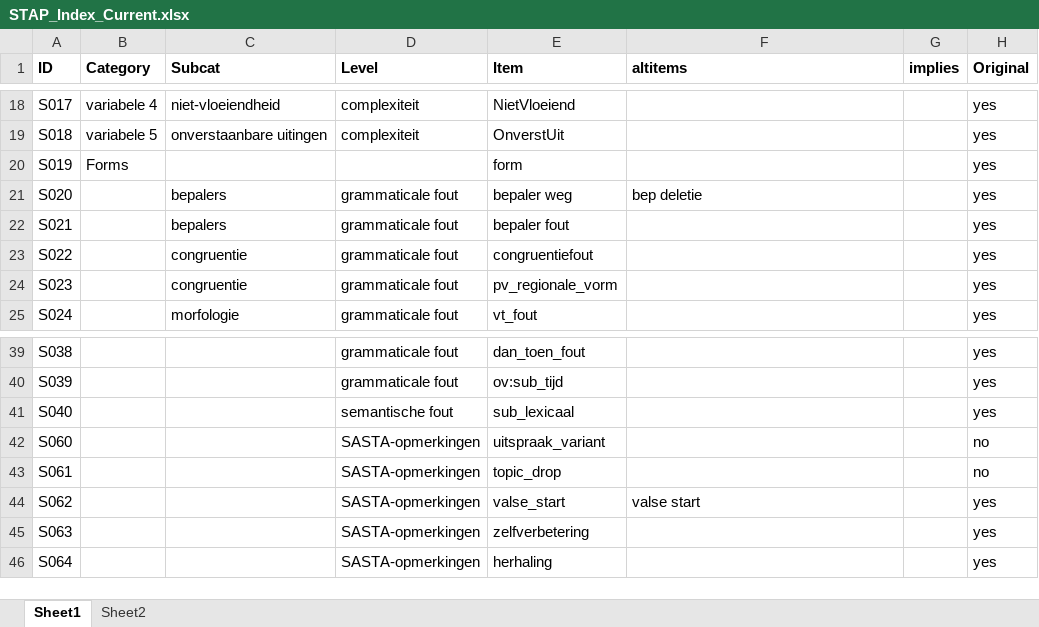
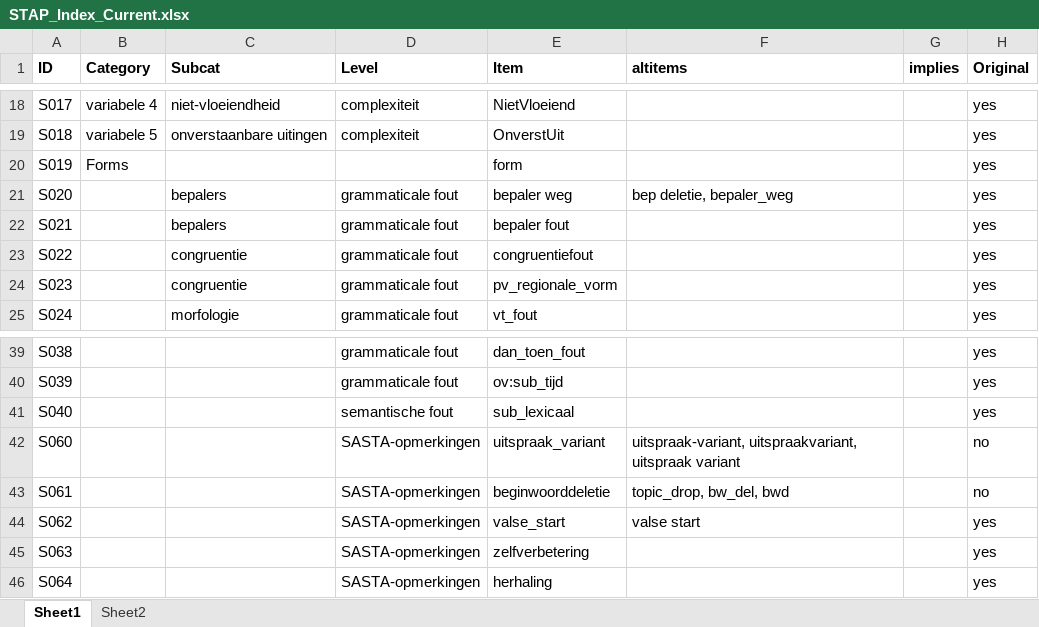
Before and after one commit to UUDigitalHumanitieslab/sastadev, an Excel workbook: src/sastadev/data/methods/STAP_Index_Current.xlsx, sheet Sheet1, drawn as a sheet; only a part is shown, gaps mark what is left out; values as stored, in another font and other column widths than the file's, no borders; the diff names each change by its address in the sheet, - before the commit and + after, or states it on an @@ line.

Commit message:
Improved silver data and improved permcomments

```diff
--- a/src/sastadev/data/methods/STAP_Index_Current.xlsx (sheet Sheet1)
+++ b/src/sastadev/data/methods/STAP_Index_Current.xlsx (sheet Sheet1)
-F21 (altitems): bep deletie
+F21 (altitems): bep deletie, bepaler_weg
-F42 (altitems): (empty)
+F42 (altitems): uitspraak-variant, uitspraakvariant, uitspraak variant
-E43 (Item): topic_drop
+E43 (Item): beginwoorddeletie
-F43 (altitems): (empty)
+F43 (altitems): topic_drop, bw_del, bwd
```
Also changed, not shown: 4 other files.
